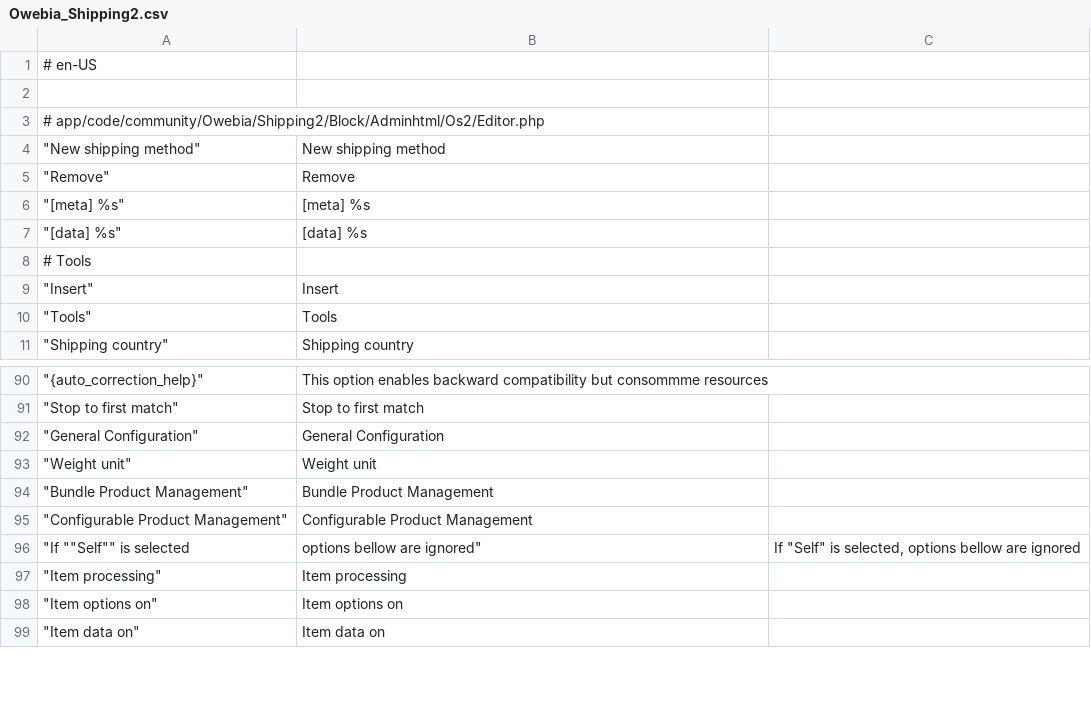
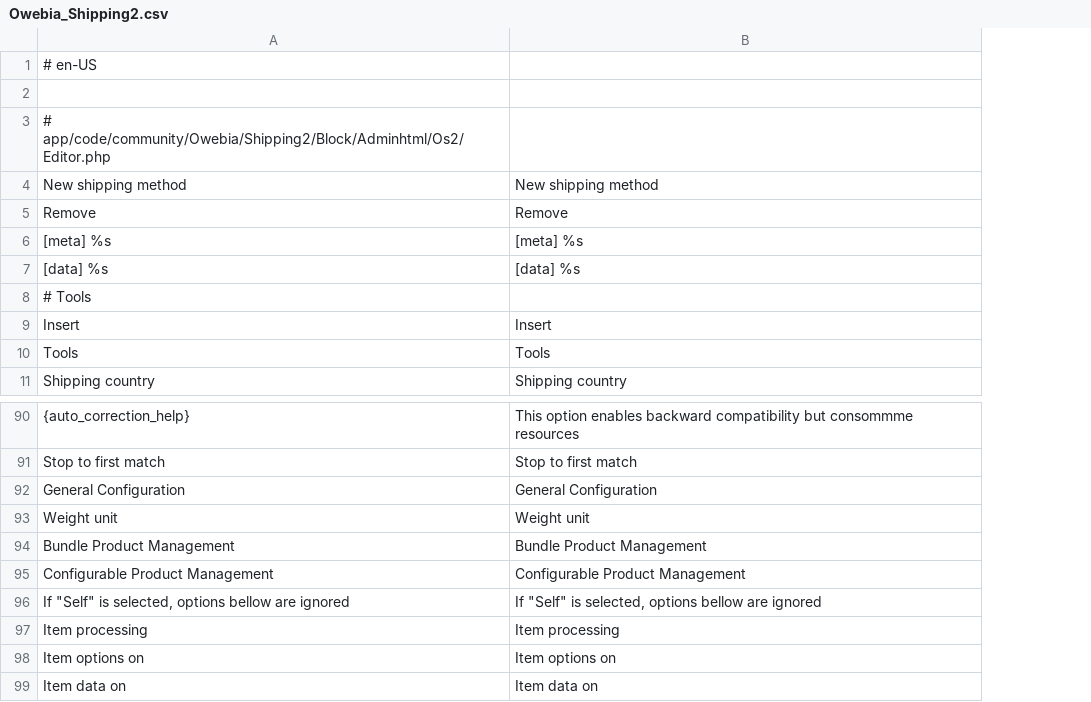
Before and after one commit to OpenMageModuleFostering/owebia_shipping_2, a CSV file: app/locale/en_US/Owebia_Shipping2.csv, drawn as a sheet; only a part is shown, gaps mark what is left out; removed rows and columns are numbered as before the commit, all else as after; the diff names each change by its address in the sheet, - before the commit and + after, or states it on an @@ line.

```diff
--- a/app/locale/en_US/Owebia_Shipping2.csv
+++ b/app/locale/en_US/Owebia_Shipping2.csv
-column A, rows 1-11: # en-US |  | # app/code/community/Owebia/Shipping2/Block/Adminhtml/Os2/Editor.php | "New shipping method" | "Remove" | "[meta] %s" | "[data] %s" | # Tools | "Insert" | "Tools" | "Shipping country"; rows 90-99: "{auto_correction_help}" | "Stop to first match" | "General Configuration" | "Weight unit" | "Bundle Product Management" | "Configurable Product Management" | "If ""Self"" is selected | "Item processing" | "Item options on" | "Item data on"
+column A, rows 1-11: # en-US |  | # app/code/community/Owebia/Shipping2/Block/Adminhtml/Os2/Editor.php | New shipping method | Remove | [meta] %s | [data] %s | # Tools | Insert | Tools | Shipping country; rows 90-99: {auto_correction_help} | Stop to first match | General Configuration | Weight unit | Bundle Product Management | Configurable Product Management | If "Self" is selected, options bellow are ignored | Item processing | Item options on | Item data on
-column C, row 96: If "Self" is selected, options bellow are ignored
-B96: options bellow are ignored"
+B96: If "Self" is selected, options bellow are ignored
```
Also changed, not shown: app/locale/fr_FR/Owebia_Shipping2.csv, 49 other files.
